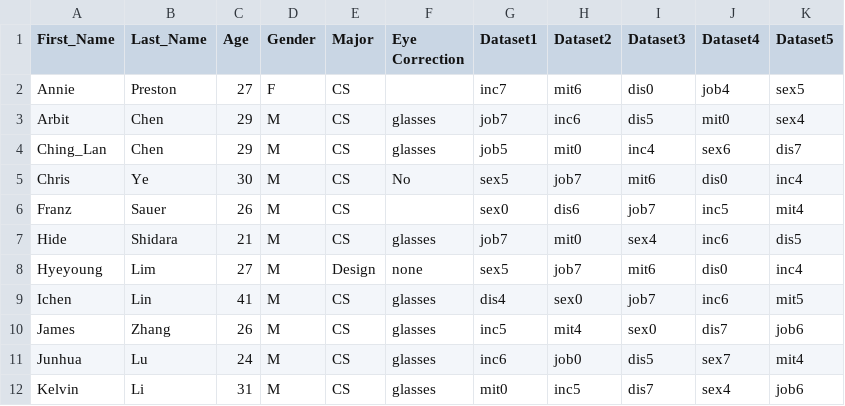
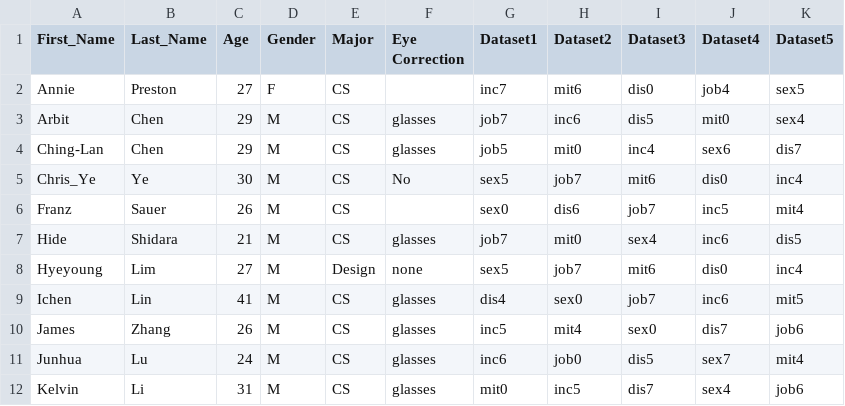
Before and after one commit to Jing25/eyeTracking_dp, a CSV file: userInfo.csv, drawn as a sheet; only a part is shown.

```diff
--- a/userInfo.csv
+++ b/userInfo.csv
@@ -3,4 +3,4 @@ Annie,Preston,27,F,CS,,inc7,mit6,dis0,job4,sex5
 Arbit,Chen,29,M,CS,glasses,job7,inc6,dis5,mit0,sex4
-Ching_Lan,Chen,29,M,CS,glasses,job5,mit0,inc4,sex6,dis7
-Chris,Ye,30,M,CS,No,sex5,job7,mit6,dis0,inc4
+Ching-Lan,Chen,29,M,CS,glasses,job5,mit0,inc4,sex6,dis7
+Chris_Ye,Ye,30,M,CS,No,sex5,job7,mit6,dis0,inc4
 Franz,Sauer,26,M,CS,,sex0,dis6,job7,inc5,mit4
```
Also changed, not shown: 5 other files.
